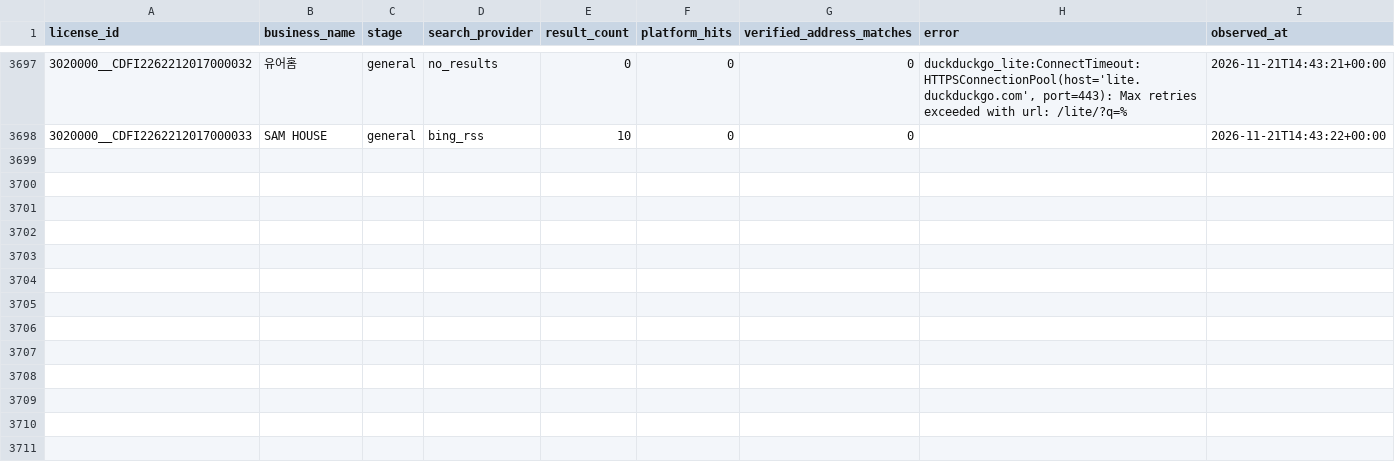
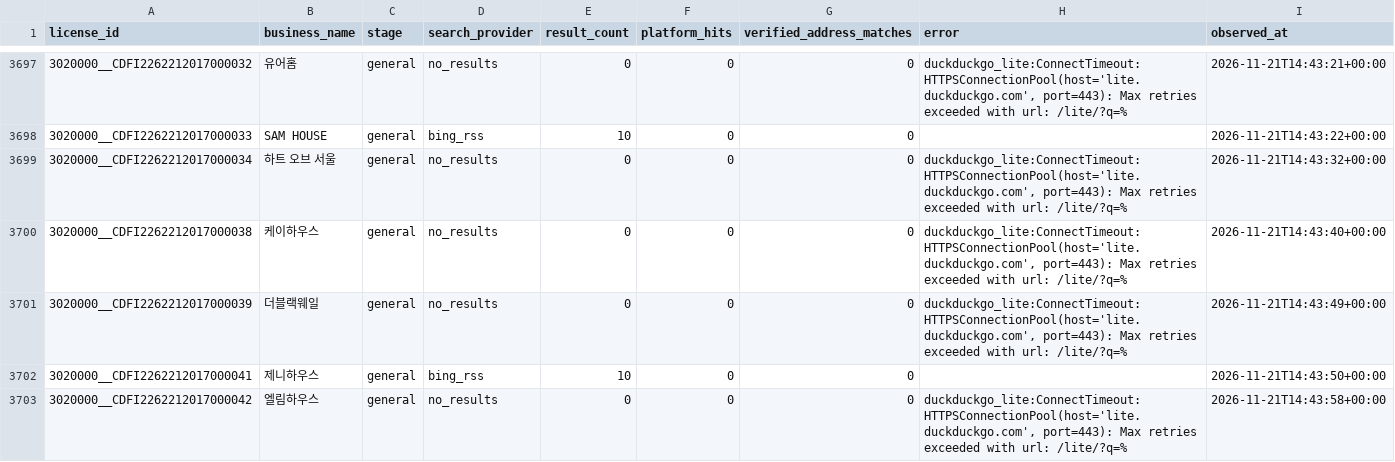
Before and after one commit to lyonbegin/hitel-scribd-runner, a CSV file: data/seoul-ota/search_attempts.csv, drawn as a sheet; only a part is shown, gaps mark what is left out; the diff names each change by its address in the sheet, - before the commit and + after, or states it on an @@ line.

```diff
--- a/data/seoul-ota/search_attempts.csv
+++ b/data/seoul-ota/search_attempts.csv
+row 3699: 3020000__CDFI2262212017000034 | 하트 오브 서울 | general | no_results | 0 | 0 | 0 | duckduckgo_lite:ConnectTimeout:HTTPSConnectionPool(host='lite.duckduckgo.com', port=443): Max retries exceeded with url: /lite/?q=% | 2026-11-21T14:43:32+00:00
+row 3700: 3020000__CDFI2262212017000038 | 케이하우스 | general | no_results | 0 | 0 | 0 | duckduckgo_lite:ConnectTimeout:HTTPSConnectionPool(host='lite.duckduckgo.com', port=443): Max retries exceeded with url: /lite/?q=% | 2026-11-21T14:43:40+00:00
+row 3701: 3020000__CDFI2262212017000039 | 더블랙웨일 | general | no_results | 0 | 0 | 0 | duckduckgo_lite:ConnectTimeout:HTTPSConnectionPool(host='lite.duckduckgo.com', port=443): Max retries exceeded with url: /lite/?q=% | 2026-11-21T14:43:49+00:00
+row 3702: 3020000__CDFI2262212017000041 | 제니하우스 | general | bing_rss | 10 | 0 | 0 |  | 2026-11-21T14:43:50+00:00
+row 3703: 3020000__CDFI2262212017000042 | 엘림하우스 | general | no_results | 0 | 0 | 0 | duckduckgo_lite:ConnectTimeout:HTTPSConnectionPool(host='lite.duckduckgo.com', port=443): Max retries exceeded with url: /lite/?q=% | 2026-11-21T14:43:58+00:00
```
Also changed, not shown: 2 other files.
